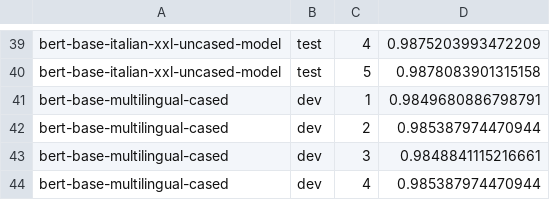
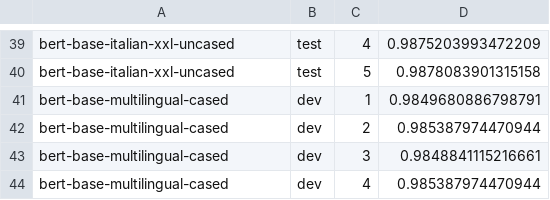
Before and after one commit to stefan-it/italian-bertelectra, a CSV file: results_Italian-ISDT.csv, drawn as a sheet; only a part is shown, gaps mark what is left out; the diff covers the shown part only; the diff names each change by its address in the sheet, - before the commit and + after, or states it on an @@ line.

```diff
--- a/results_Italian-ISDT.csv
+++ b/results_Italian-ISDT.csv
-A39:A40: bert-base-italian-xxl-uncased-model
+A39:A40: bert-base-italian-xxl-uncased
```
Also changed, not shown: 28 edited cells elsewhere in this file, 1 other file.
